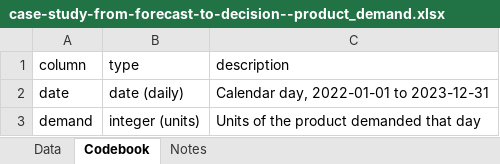
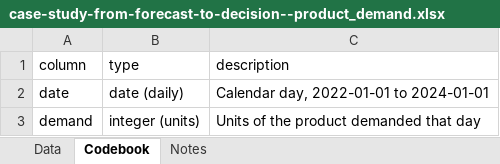
Before and after one commit to johnfisher-ai/Statistics-Data-Science-AI-Visual-Book, an Excel workbook: data/case-study-from-forecast-to-decision--product_demand.xlsx, sheet Codebook, drawn as a sheet; values as stored, in another font and other column widths than the file's, no borders; the diff names each change by its address in the sheet, - before the commit and + after, or states it on an @@ line.

```diff
--- a/data/case-study-from-forecast-to-decision--product_demand.xlsx (sheet Codebook)
+++ b/data/case-study-from-forecast-to-decision--product_demand.xlsx (sheet Codebook)
-C2 (description): Calendar day, 2022-01-01 to 2023-12-31
+C2 (description): Calendar day, 2022-01-01 to 2024-01-01
```
Also changed, not shown: 5 other files.
